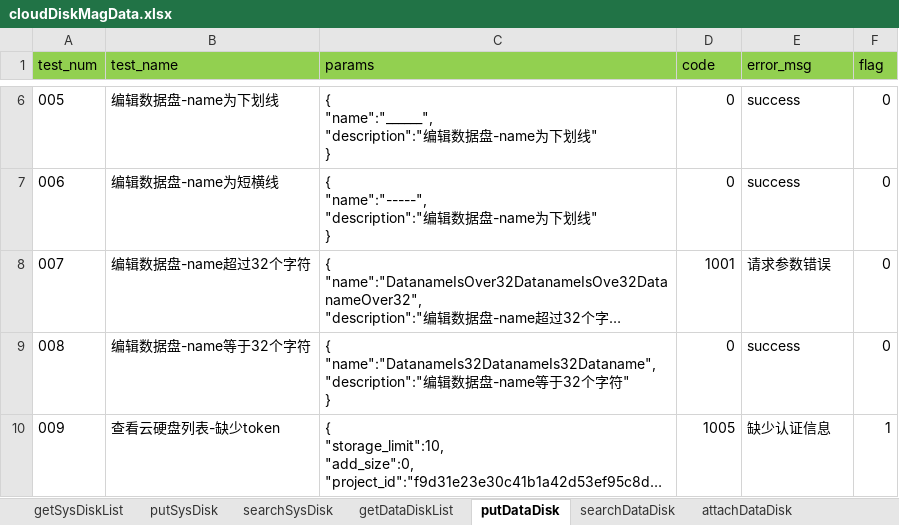
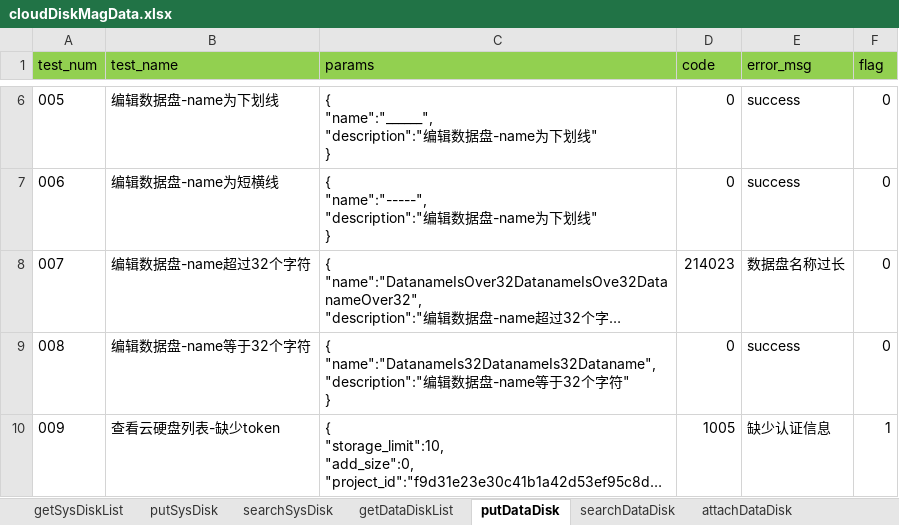
Before and after one commit to LeonaHao/Panacube4.0_API_Test, an Excel workbook: datafiles/cloudDiskMagData.xlsx, sheet putDataDisk, drawn as a sheet; only a part is shown, gaps mark what is left out; long unchanged cells end in …; values as stored, in another font and other column widths than the file's, no borders; the diff names each change by its address in the sheet, - before the commit and + after, or states it on an @@ line.

```diff
--- a/datafiles/cloudDiskMagData.xlsx (sheet putDataDisk)
+++ b/datafiles/cloudDiskMagData.xlsx (sheet putDataDisk)
-D8 (code): 1001
+D8 (code): 214023
-E8 (error_msg): 请求参数错误
+E8 (error_msg): 数据盘名称过长
```
Also changed, not shown: sheet putSysDisk, datafiles/snapsMagData.xlsx, 26 other files.
